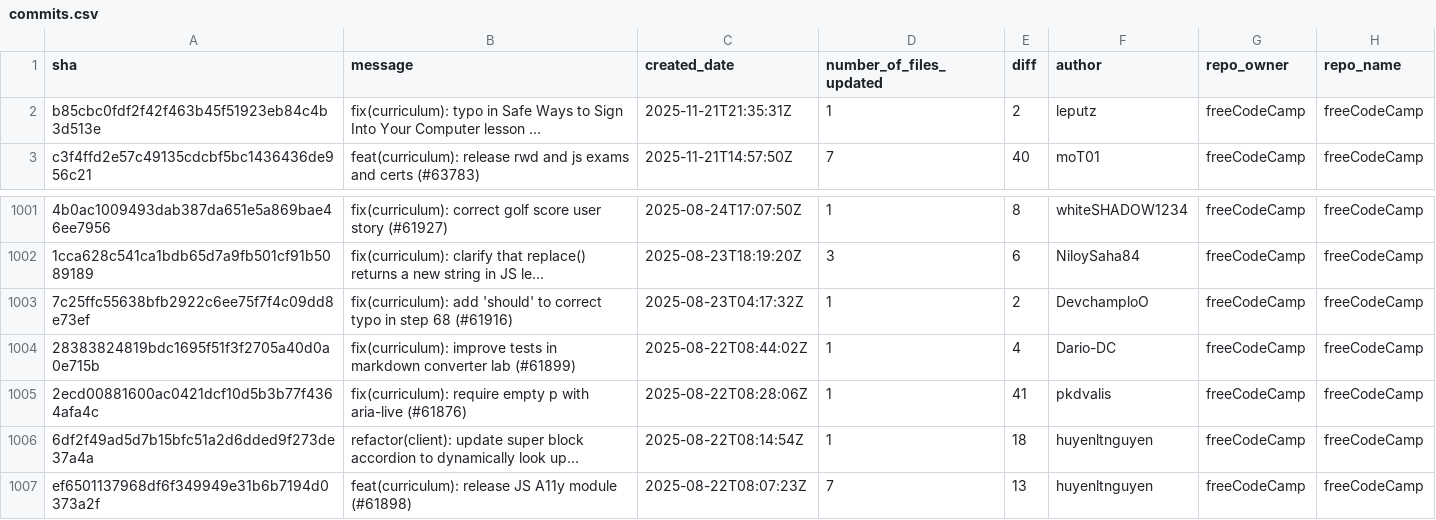
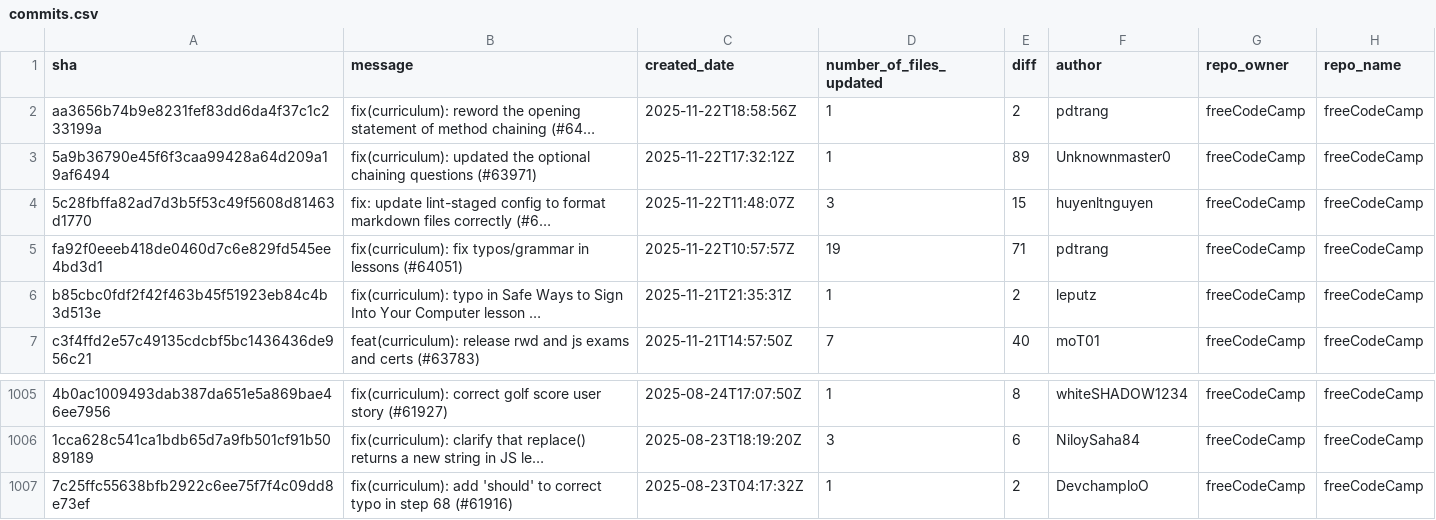
Before and after one commit to longporo/repodata, a CSV file: commits.csv, drawn as a sheet; only a part is shown, gaps mark what is left out; removed rows and columns are numbered as before the commit, all else as after; the diff names each change by its address in the sheet, - before the commit and + after, or states it on an @@ line.

```diff
--- a/commits.csv
+++ b/commits.csv
+row 2: aa3656b74b9e8231fef83dd6da4f37c1c233199a | fix(curriculum): reword the opening statement of method chaining (#64… | 2025-11-22T18:58:56Z | 1 | 2 | pdtrang | freeCodeCamp | freeCodeCamp
+row 3: 5a9b36790e45f6f3caa99428a64d209a19af6494 | fix(curriculum): updated the optional chaining questions (#63971) | 2025-11-22T17:32:12Z | 1 | 89 | Unknownmaster0 | freeCodeCamp | freeCodeCamp
+row 4: 5c28fbffa82ad7d3b5f53c49f5608d81463d1770 | fix: update lint-staged config to format markdown files correctly (#6… | 2025-11-22T11:48:07Z | 3 | 15 | huyenltnguyen | freeCodeCamp | freeCodeCamp
+row 5: fa92f0eeeb418de0460d7c6e829fd545ee4bd3d1 | fix(curriculum): fix typos/grammar in lessons (#64051) | 2025-11-22T10:57:57Z | 19 | 71 | pdtrang | freeCodeCamp | freeCodeCamp
-row 1004: 28383824819bdc1695f51f3f2705a40d0a0e715b | fix(curriculum): improve tests in markdown converter lab (#61899) | 2025-08-22T08:44:02Z | 1 | 4 | Dario-DC | freeCodeCamp | freeCodeCamp
-row 1005: 2ecd00881600ac0421dcf10d5b3b77f4364afa4c | fix(curriculum): require empty p with aria-live (#61876) | 2025-08-22T08:28:06Z | 1 | 41 | pkdvalis | freeCodeCamp | freeCodeCamp
-row 1006: 6df2f49ad5d7b15bfc51a2d6dded9f273de37a4a | refactor(client): update super block accordion to dynamically look up… | 2025-08-22T08:14:54Z | 1 | 18 | huyenltnguyen | freeCodeCamp | freeCodeCamp
-row 1007: ef6501137968df6f349949e31b6b7194d0373a2f | feat(curriculum): release JS A11y module (#61898) | 2025-08-22T08:07:23Z | 7 | 13 | huyenltnguyen | freeCodeCamp | freeCodeCamp
```
